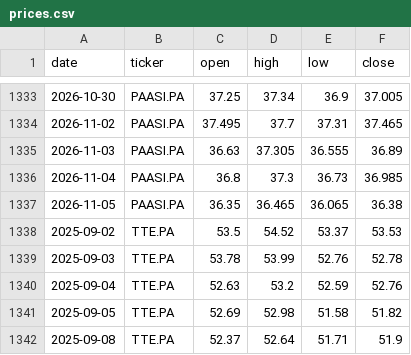
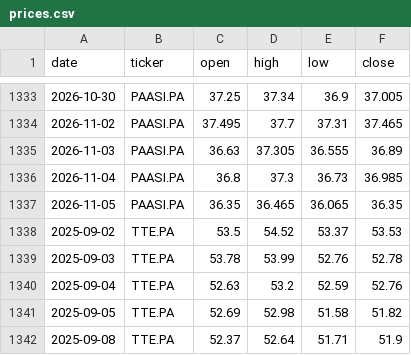
Before and after one commit to DonSanchitoo/pea_tracker, a CSV file: data/prices.csv, drawn as a sheet; only a part is shown, gaps mark what is left out; the diff covers the shown part only.

```diff
--- a/data/prices.csv
+++ b/data/prices.csv
@@ -1336,3 +1336,3 @@ date,ticker,open,high,low,close
 2026-11-04,PAASI.PA,36.8,37.3,36.73,36.985
-2026-11-05,PAASI.PA,36.35,36.465,36.065,36.38
+2026-11-05,PAASI.PA,36.35,36.465,36.065,36.35
 2025-09-02,TTE.PA,53.5,54.52,53.37,53.53
```
Also changed, not shown: 8 edited cells elsewhere in this file, data/history.csv, 1 other file.
